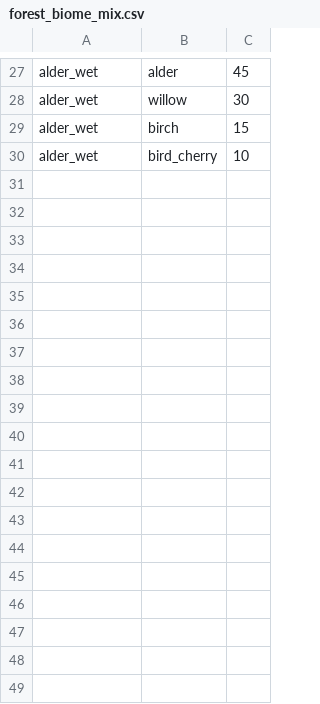
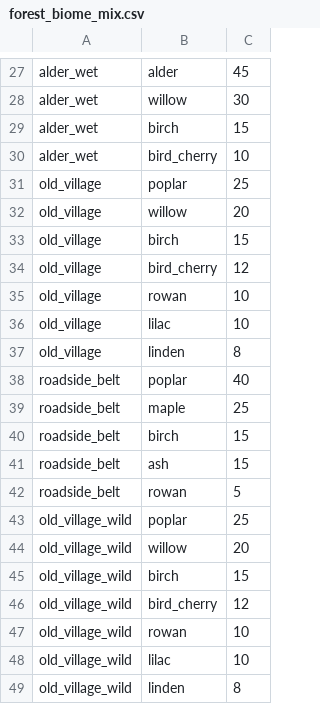
Before and after one commit to algb006/kolkhoz_root, a CSV file: tables/forest_biome_mix.csv, drawn as a sheet; only a part is shown, gaps mark what is left out.

```diff
--- a/tables/forest_biome_mix.csv
+++ b/tables/forest_biome_mix.csv
@@ -30 +30,20 @@ alder_wet,birch,15
 alder_wet,bird_cherry,10
+old_village,poplar,25
+old_village,willow,20
+old_village,birch,15
+old_village,bird_cherry,12
+old_village,rowan,10
+old_village,lilac,10
+old_village,linden,8
+roadside_belt,poplar,40
+roadside_belt,maple,25
+roadside_belt,birch,15
+roadside_belt,ash,15
+roadside_belt,rowan,5
+old_village_wild,poplar,25
+old_village_wild,willow,20
+old_village_wild,birch,15
+old_village_wild,bird_cherry,12
+old_village_wild,rowan,10
+old_village_wild,lilac,10
+old_village_wild,linden,8
```
Also changed, not shown: tables/forest_biomes.csv, tables/start_layout.csv, 3 other files.
